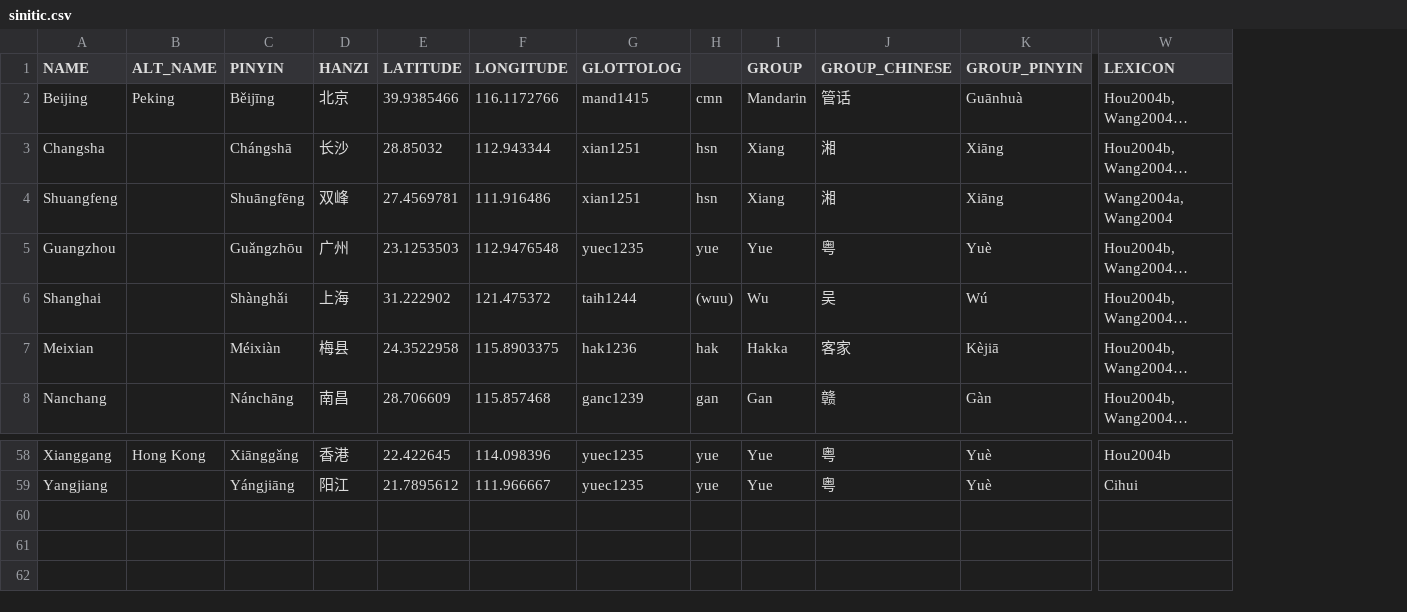
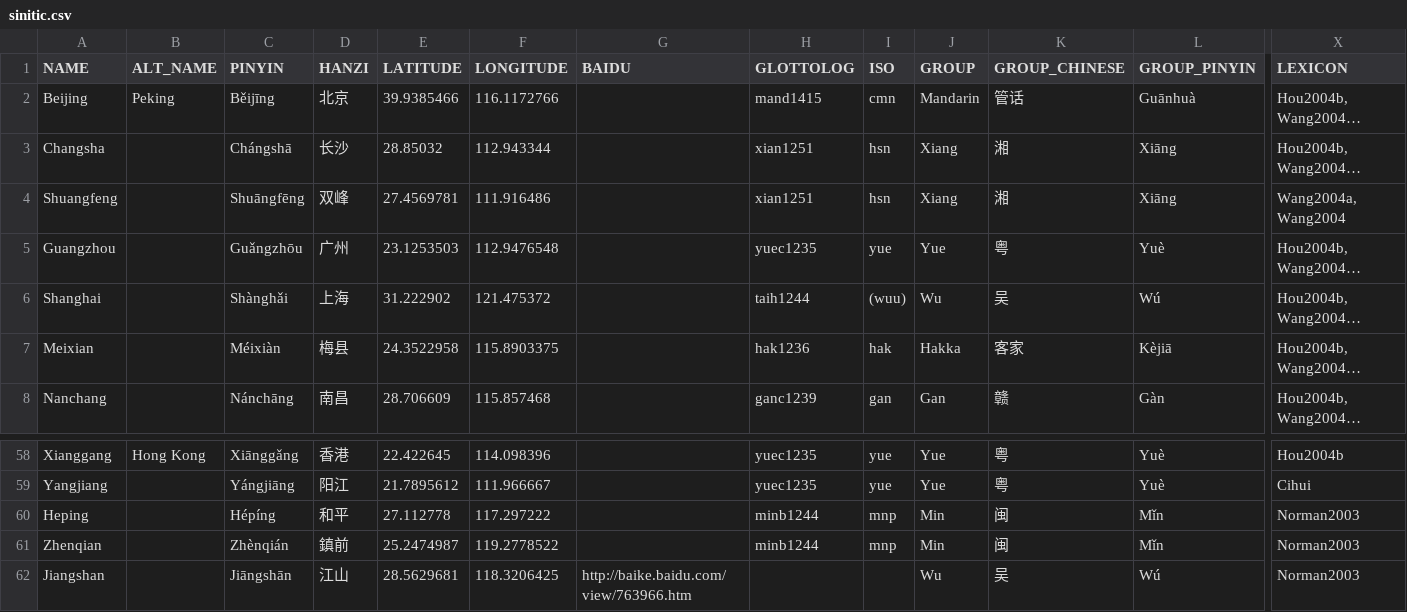
Before and after one commit to digling/cddb, a CSV file: varieties/sinitic.csv, drawn as a sheet; only a part is shown, gaps mark what is left out; long unchanged cells end in …; addresses are those after the commit; rows hold the shown columns only; the diff names each change by its address in the sheet, - before the commit and + after, or states it on an @@ line.

Commit message:
update language data

```diff
--- a/varieties/sinitic.csv
+++ b/varieties/sinitic.csv
+column G (BAIDU), empty
-I1: (empty)
+I1: ISO
+row 60: Heping |  | Hépíng | 和平 | 27.112778 | 117.297222 |  | minb1244 | mnp | Min | 闽 | Mǐn | Norman2003
+row 61: Zhenqian |  | Zhènqián | 鎮前 | 25.2474987 | 119.2778522 |  | minb1244 | mnp | Min | 闽 | Mǐn | Norman2003
+row 62: Jiangshan |  | Jiāngshān | 江山 | 28.5629681 | 118.3206425 | http://baike.baidu.com/view/763966.htm |  |  | Wu | 吴 | Wú | Norman2003
```
